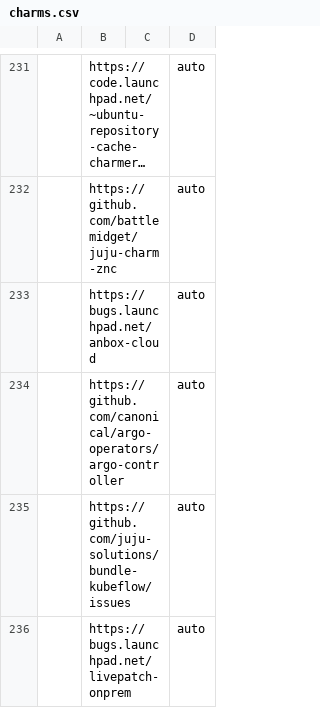
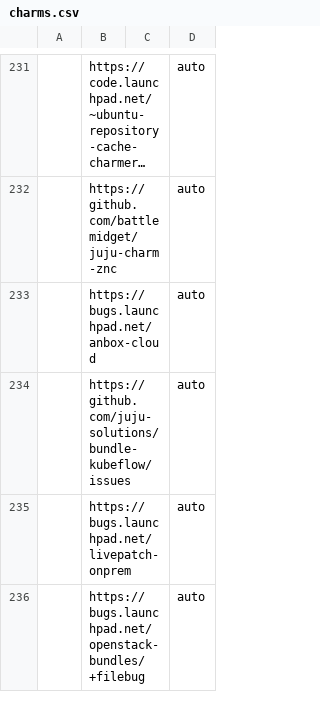
Before and after one commit to canonical/hyrum, a CSV file: charm-list/charms.csv, drawn as a sheet; only a part is shown, gaps mark what is left out; the shorter side is filled out with more unchanged rows; long unchanged cells end in …; the diff names each change by its address in the sheet, - before the commit and + after, or states it on an @@ line.

Commit message:
fix: collapse Charmhub subdir URLs and sanitise discovery logs
Address PR #26 review feedback:

- tools/update_charm_list.py: normalise github URLs to repo root before
  dedup/insert, so a Charmhub-reported subdirectory URL (e.g.
  argo-operators/argo-controller) collapses onto the existing repo row
  instead of being appended as a duplicate.
- charm-list/charms.csv: drop the stray argo-controller subdir row that
  the bug above produced.
- tools/discover_github_charms.py: stop logging owner/name when dropping
  archived or non-public repos — a private repo the token can see would
  otherwise leak its name to anyone watching the run.

```diff
--- a/charm-list/charms.csv
+++ b/charm-list/charms.csv
-row 234:  | https://github.com/canonical/argo-operators/argo-controller |  | auto
```
Also changed, not shown: 2 other files.
